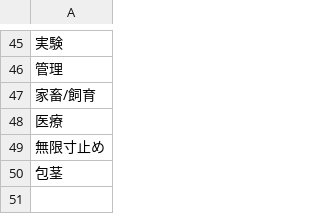
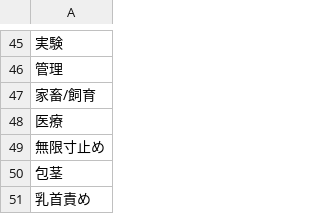
Before and after one commit to moemake/moe_make, a CSV file: data/gesuero.csv, drawn as a sheet; only a part is shown, gaps mark what is left out.

Commit message:
Update gesuero.csv

```diff
--- a/data/gesuero.csv
+++ b/data/gesuero.csv
@@ -50 +50,2 @@
 包茎
+乳首責め
```
